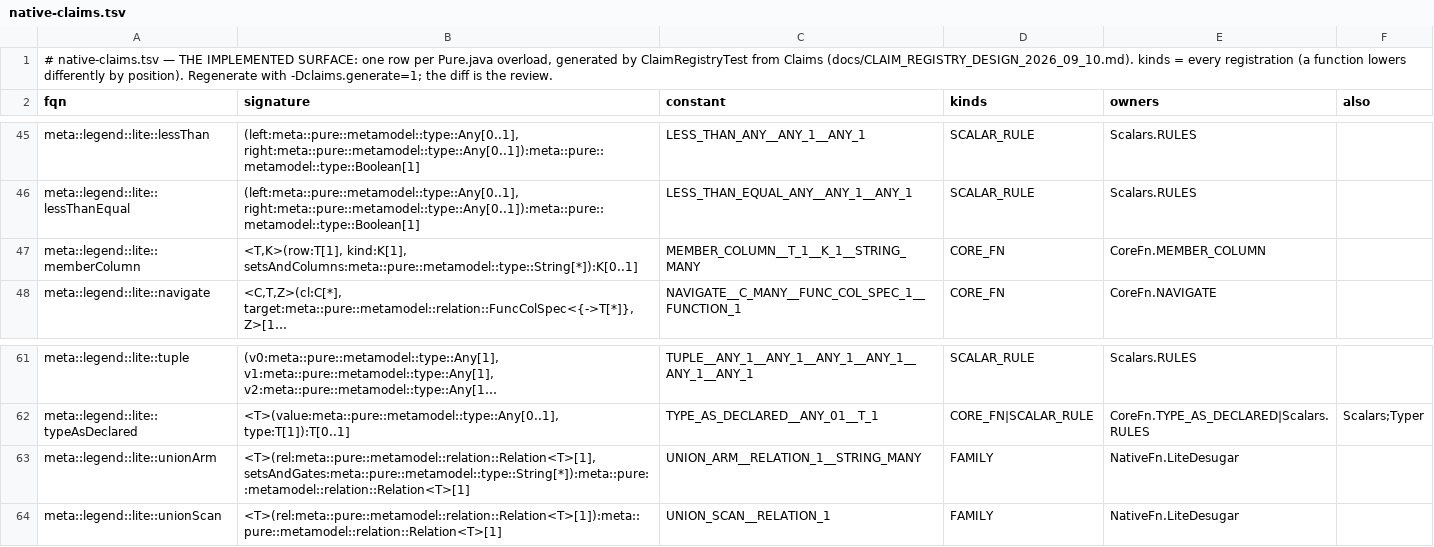
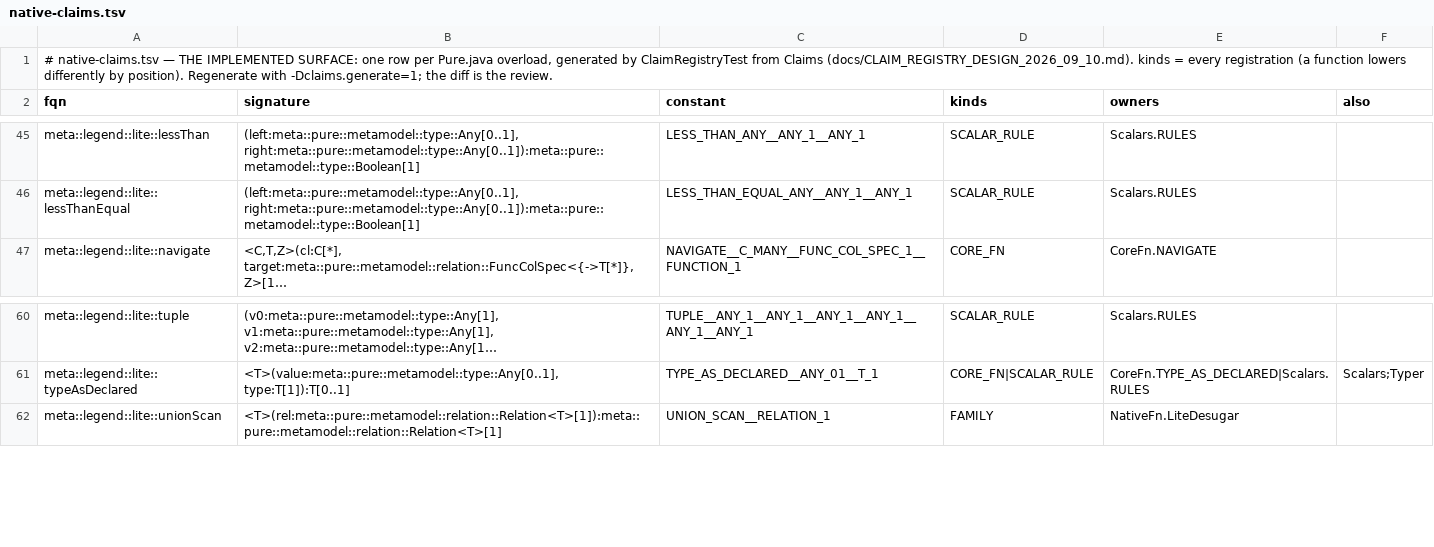
Before and after one commit to kevin-m-knight-gs/legend-lite, a TSV file: core/src/main/resources/com/legend/builtin/native-claims.tsv, drawn as a sheet; only a part is shown, gaps mark what is left out; long unchanged cells end in …; the diff names each change by its address in the sheet, - before the commit and + after, or states it on an @@ line.

```diff
--- a/core/src/main/resources/com/legend/builtin/native-claims.tsv
+++ b/core/src/main/resources/com/legend/builtin/native-claims.tsv
-row 47: meta::legend::lite::memberColumn | <T,K>(row:T[1], kind:K[1], setsAndColumns:meta::pure::metamodel::type::String[*]):K[0..1] | MEMBER_COLUMN__T_1__K_1__STRING_MANY | CORE_FN | CoreFn.MEMBER_COLUMN
-row 63: meta::legend::lite::unionArm | <T>(rel:meta::pure::metamodel::relation::Relation<T>[1], setsAndGates:meta::pure::metamodel::type::String[*]):meta::pure::metamodel::relation::Relation<T>[1] | UNION_ARM__RELATION_1__STRING_MANY | FAMILY | NativeFn.LiteDesugar
```
Also changed, not shown: 24 other files.
